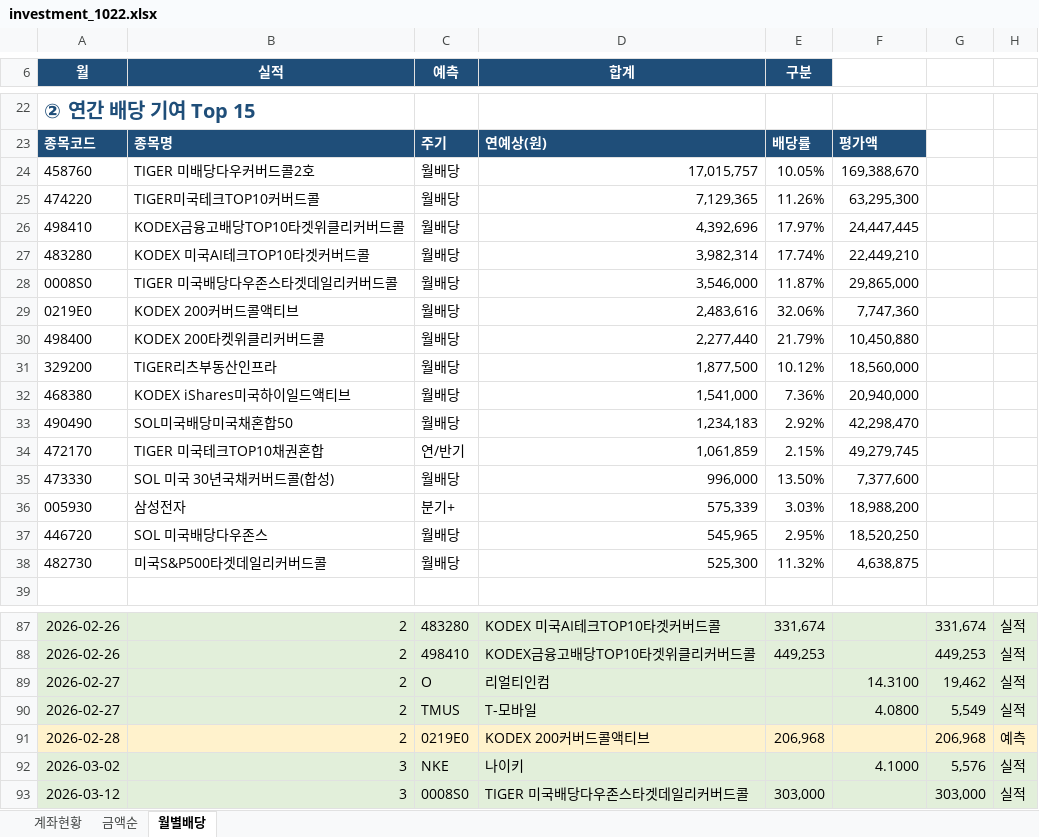
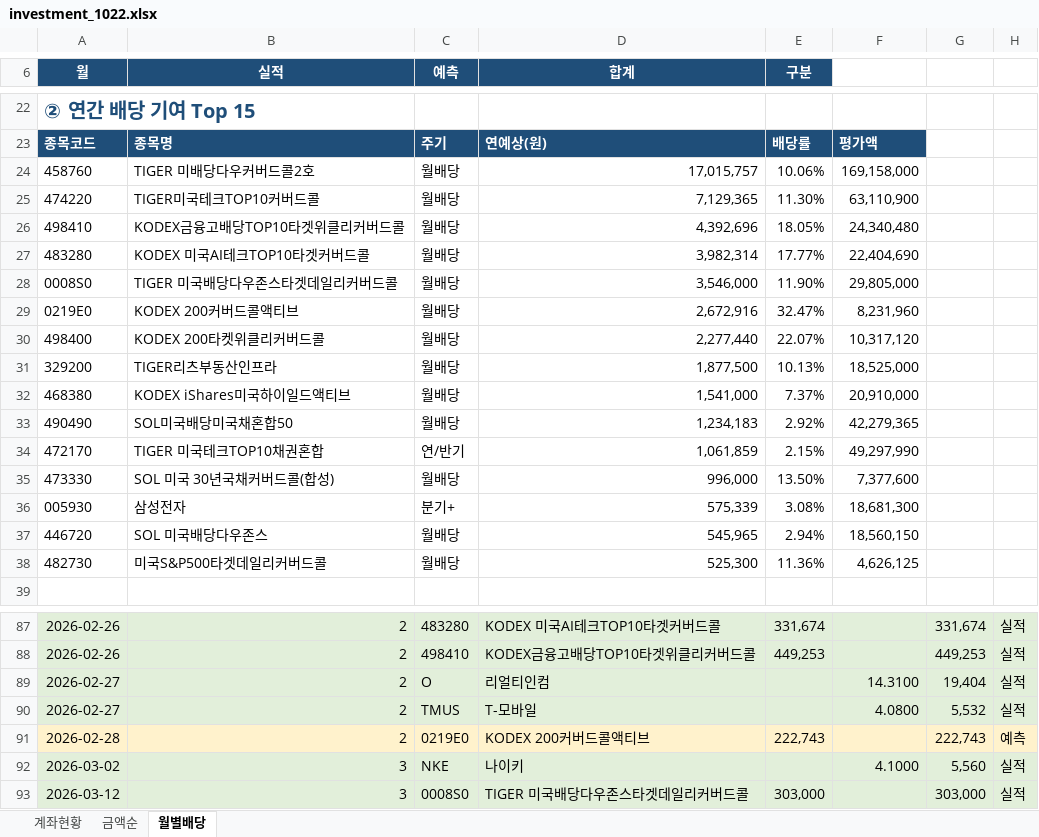
Before and after one commit to seahog77/test, an Excel workbook: My_investment/investment_1022.xlsx, sheet 월별배당, drawn as a sheet; only a part is shown, gaps mark what is left out; values as stored, in another font and other column widths than the file's, no borders; charts and pictures not drawn; the diff covers the shown part only; the diff names each change by its address in the sheet, - before the commit and + after, or states it on an @@ line.

```diff
--- a/My_investment/investment_1022.xlsx (sheet 월별배당)
+++ b/My_investment/investment_1022.xlsx (sheet 월별배당)
-E24 (구분): 10.05%
+E24 (구분): 10.06%
-F24: 169,388,670
+F24: 169,158,000
-E25 (구분): 11.26%
+E25 (구분): 11.30%
-F25: 63,295,300
+F25: 63,110,900
-E26 (구분): 17.97%
+E26 (구분): 18.05%
-F26: 24,447,445
+F26: 24,340,480
-E27 (구분): 17.74%
+E27 (구분): 17.77%
-F27: 22,449,210
+F27: 22,404,690
-E28 (구분): 11.87%
+E28 (구분): 11.90%
-F28: 29,865,000
+F28: 29,805,000
-D29 (합계): 2,483,616
+D29 (합계): 2,672,916
-E29 (구분): 32.06%
+E29 (구분): 32.47%
-F29: 7,747,360
+F29: 8,231,960
-E30 (구분): 21.79%
+E30 (구분): 22.07%
-F30: 10,450,880
+F30: 10,317,120
-E31 (구분): 10.12%
+E31 (구분): 10.13%
-F31: 18,560,000
+F31: 18,525,000
-E32 (구분): 7.36%
+E32 (구분): 7.37%
-F32: 20,940,000
+F32: 20,910,000
-F33: 42,298,470
+F33: 42,279,365
-F34: 49,279,745
+F34: 49,297,990
-E36 (구분): 3.03%
+E36 (구분): 3.08%
-F36: 18,988,200
+F36: 18,681,300
-E37 (구분): 2.95%
+E37 (구분): 2.94%
-F37: 18,520,250
+F37: 18,560,150
-E38 (구분): 11.32%
+E38 (구분): 11.36%
-F38: 4,638,875
+F38: 4,626,125
-G89: 19,462
+G89: 19,404
-G90: 5,549
+G90: 5,532
-E91 (구분): 206,968
+E91 (구분): 222,743
-G91: 206,968
+G91: 222,743
-G92: 5,576
+G92: 5,560
```
Also changed, not shown: 147 edited cells elsewhere in this sheet, sheet 금액순, sheet 계좌현황, charts or pictures.
